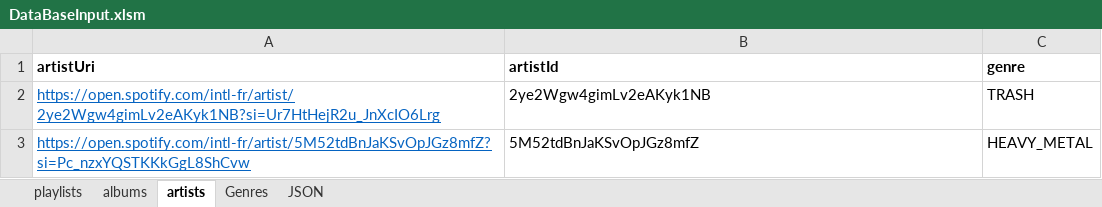
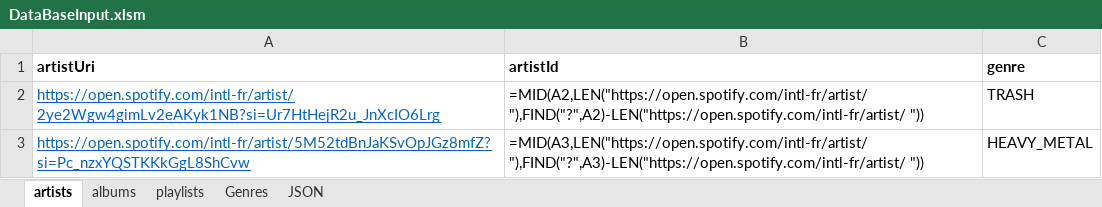
Before and after one commit to juliengamaire/Midnight, an Excel workbook: ThirdParties/DataBase/DataBaseInputs/DataBaseInput.xlsm, sheet artists, drawn as a sheet; values as stored, in another font and other column widths than the file's, no borders; formulas are shown in place of their values; table styles not drawn; the diff names each change by its address in the sheet, - before the commit and + after, or states it on an @@ line.

Commit message:
DataBaseInput excel template

```diff
--- a/ThirdParties/DataBase/DataBaseInputs/DataBaseInput.xlsm (sheet artists)
+++ b/ThirdParties/DataBase/DataBaseInputs/DataBaseInput.xlsm (sheet artists)
@@ sheet tab order changed: artists | albums | playlists | Genres | JSON @@
-B2 (artistId): 2ye2Wgw4gimLv2eAKyk1NB
+B2 (artistId): =MID(A2,LEN("https://open.spotify.com/intl-fr/artist/ "),FIND("?",A2)-LEN("https://open.spotify.com/intl-fr/artist/ "))
-B3 (artistId): 5M52tdBnJaKSvOpJGz8mfZ
+B3 (artistId): =MID(A3,LEN("https://open.spotify.com/intl-fr/artist/ "),FIND("?",A3)-LEN("https://open.spotify.com/intl-fr/artist/ "))
```
Also changed, not shown: sheet playlists, sheet albums.
